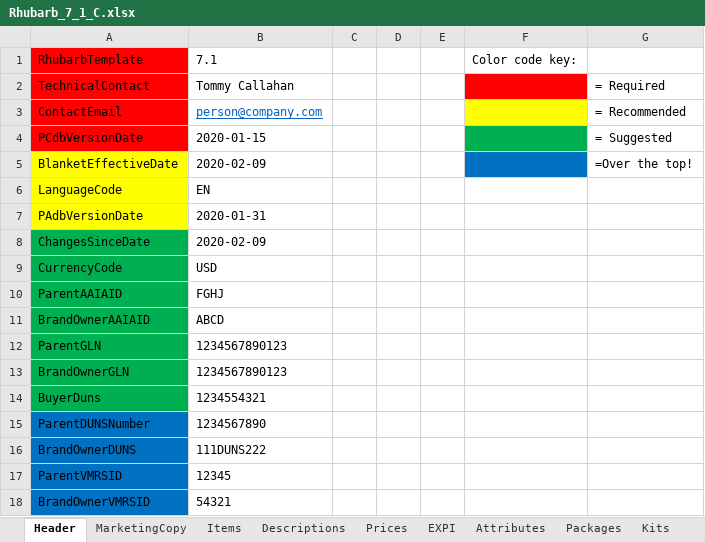
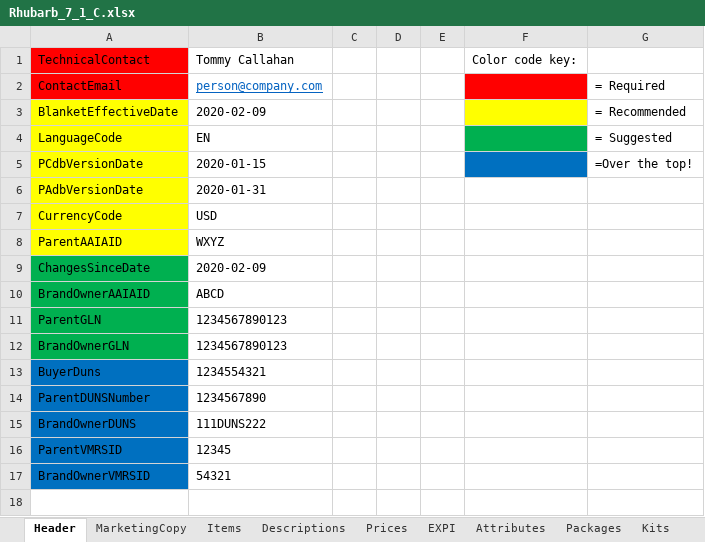
Before and after one commit to autopartsource/sandpim, an Excel workbook: Rhubarb_7_1_C.xlsx, sheet Header, drawn as a sheet; values as stored, in another font and other column widths than the file's, no borders; removed rows and columns are numbered as before the commit, all else as after; the diff names each change by its address in the sheet, - before the commit and + after, or states it on an @@ line.

Commit message:
Rhubarb template tweak

```diff
--- a/Rhubarb_7_1_C.xlsx (sheet Header)
+++ b/Rhubarb_7_1_C.xlsx (sheet Header)
-row 1: RhubarbTemplate | 7.1 |  |  |  | Color code key:
-F1: (empty)
+F1: Color code key:
-F1 fill: #FF0000
+F1 fill: none
-G1: = Required
+G1: (empty)
-F2 fill: #FFFF00
+F2 fill: #FF0000
-G2: = Recommended
+G2: = Required
-row 4: PCdbVersionDate | 2020-01-15 |  |  |  |  | = Suggested
-F3 fill: #0070C0
+F3 fill: #FFFF00
-G3: =Over the top!
+G3: = Recommended
-F4 fill: none
+F4 fill: #00B050
-G4: (empty)
+G4: = Suggested
+row 5: PCdbVersionDate | 2020-01-15 |  |  |  |  | =Over the top!
@@ row 9 moved to row 7: CurrencyCode @@
+row 8: ParentAAIAID | WXYZ
-row 10: ParentAAIAID | FGHJ
-A13 fill: #00B050
+A13 fill: #0070C0
```
Also changed, not shown: sheet MarketingCopy, 2 other files.
